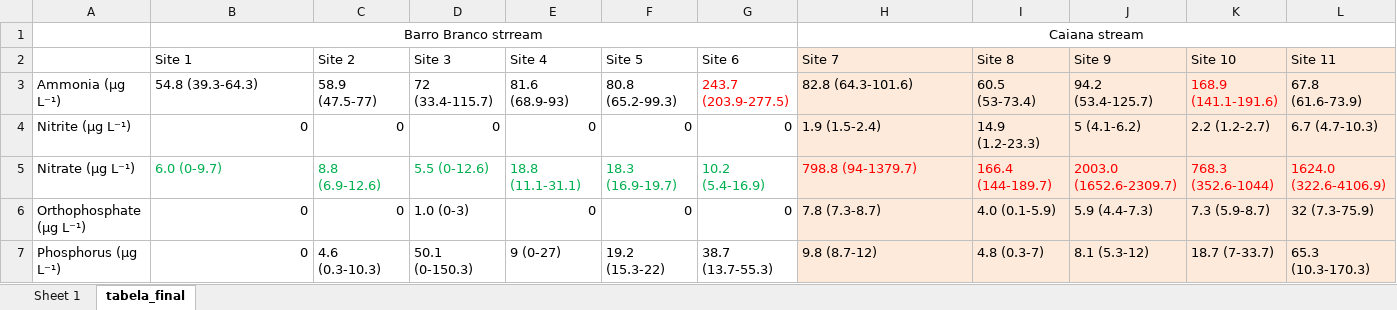
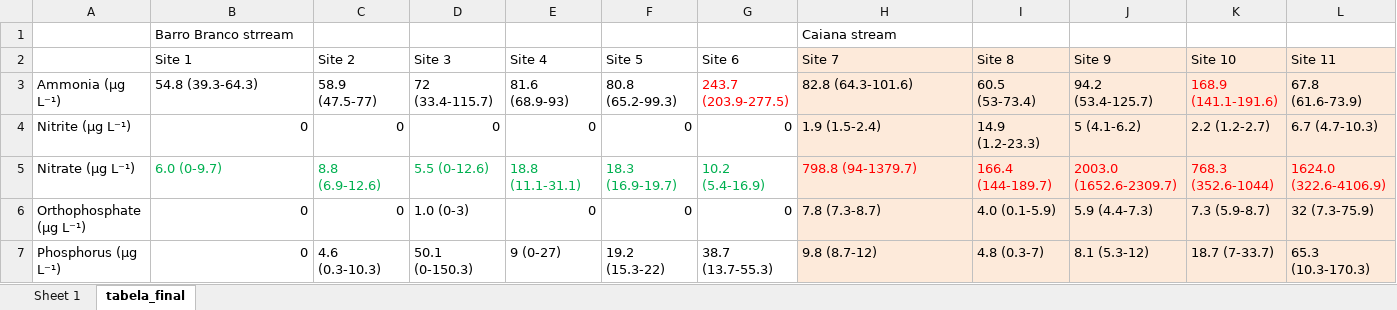
Before and after one commit to elviomedeiros/rebio23-part, an Excel workbook: res/tabela de nutrientes.xlsx, sheet tabela_final, drawn as a sheet; only a part is shown; values as stored, in another font and other column widths than the file's, no borders; the diff names each change by its address in the sheet, - before the commit and + after, or states it on an @@ line.

Commit message:
Elv: ms env e nutri completos

```diff
--- a/res/tabela de nutrientes.xlsx (sheet tabela_final)
+++ b/res/tabela de nutrientes.xlsx (sheet tabela_final)
-B1 alignment: center
+B1 alignment: left
-B1:G1 merged
-H1 alignment: center
+H1 alignment: left
-H1:P1 merged
```
Also changed, not shown: 22 other files.
